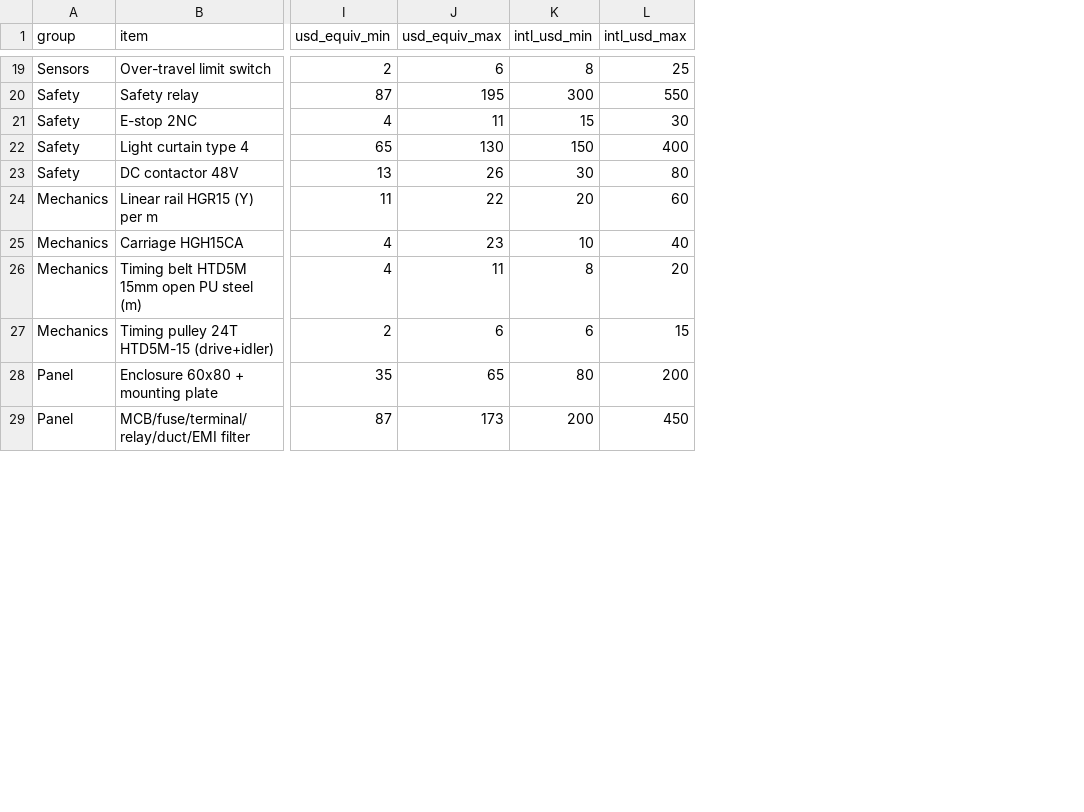
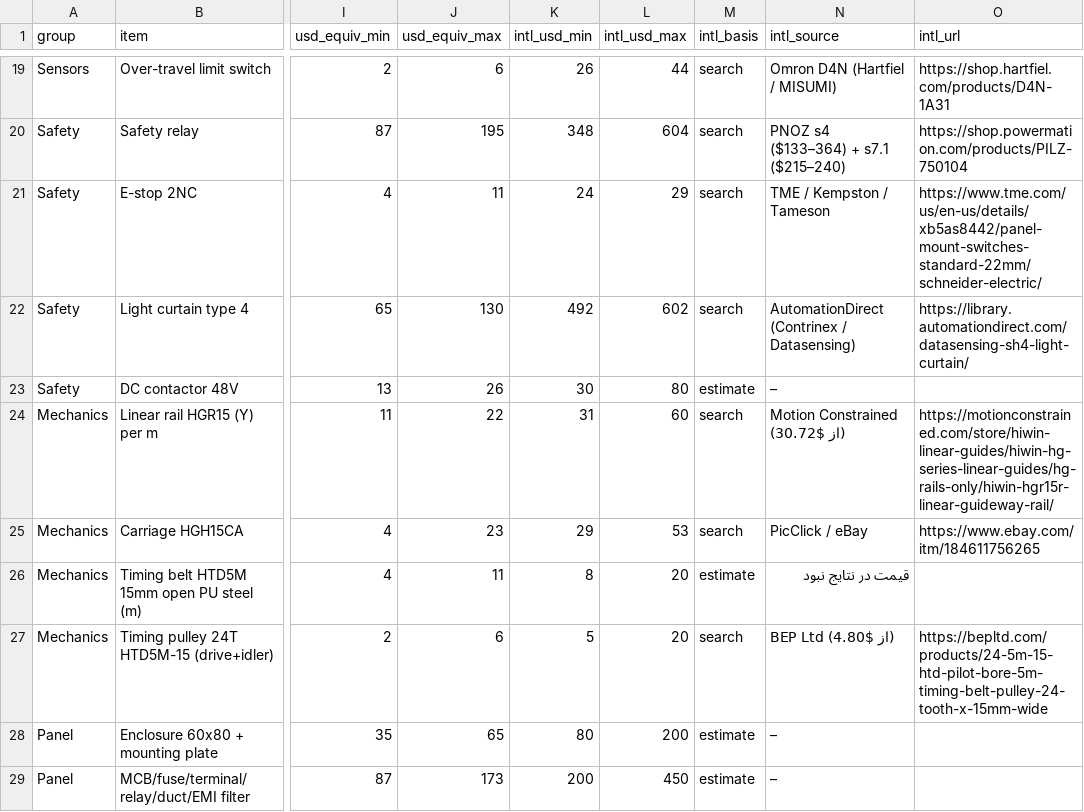
Before and after one commit to somicer/TampoPrintingMachine, a CSV file: bom/bom_estimate.csv, drawn as a sheet; only a part is shown, gaps mark what is left out; the diff covers the shown part only; the diff names each change by its address in the sheet, - before the commit and + after, or states it on an @@ line.

```diff
--- a/bom/bom_estimate.csv
+++ b/bom/bom_estimate.csv
+column M (intl_basis), rows 19-29: search | search | search | search | estimate | search | search | estimate | search | estimate | estimate
+column N (intl_source), rows 19-29: Omron D4N (Hartfiel / MISUMI) | PNOZ s4 ($133–364) + s7.1 ($215–240) | TME / Kempston / Tameson | AutomationDirect (Contrinex / Datasensing) | – | Motion Constrained (از $30.72) | PicClick / eBay | قیمت در نتایج نبود | BEP Ltd (از $4.80) | – | –
+column O (intl_url), rows 19-27: https://shop.hartfiel.com/products/D4N-1A31 | https://shop.powermation.com/products/PILZ-750104 | https://www.tme.com/us/en-us/details/xb5as8442/panel-mount-switches-standard-22mm/schneider-electric/ | https://library.automationdirect.com/datasensing-sh4-light-curtain/ |  | https://motionconstrained.com/store/hiwin-linear-guides/hiwin-hg-series-linear-guides/hg-rails-only/hiwin-hgr15r-linear-guideway-rail/ | https://www.ebay.com/itm/184611756265 |  | https://bepltd.com/products/24-5m-15-htd-pilot-bore-5m-timing-belt-pulley-24-tooth-x-15mm-wide
-K19 (intl_usd_min): 8
+K19 (intl_usd_min): 26
-L19 (intl_usd_max): 25
+L19 (intl_usd_max): 44
-K20 (intl_usd_min): 300
+K20 (intl_usd_min): 348
-L20 (intl_usd_max): 550
+L20 (intl_usd_max): 604
-K21 (intl_usd_min): 15
+K21 (intl_usd_min): 24
-L21 (intl_usd_max): 30
+L21 (intl_usd_max): 29
-K22 (intl_usd_min): 150
+K22 (intl_usd_min): 492
-L22 (intl_usd_max): 400
+L22 (intl_usd_max): 602
-K24 (intl_usd_min): 20
+K24 (intl_usd_min): 31
-K25 (intl_usd_min): 10
+K25 (intl_usd_min): 29
-L25 (intl_usd_max): 40
+L25 (intl_usd_max): 53
-K27 (intl_usd_min): 6
+K27 (intl_usd_min): 5
-L27 (intl_usd_max): 15
+L27 (intl_usd_max): 20
```
Also changed, not shown: 29 edited cells elsewhere in this file, 1 other file.
